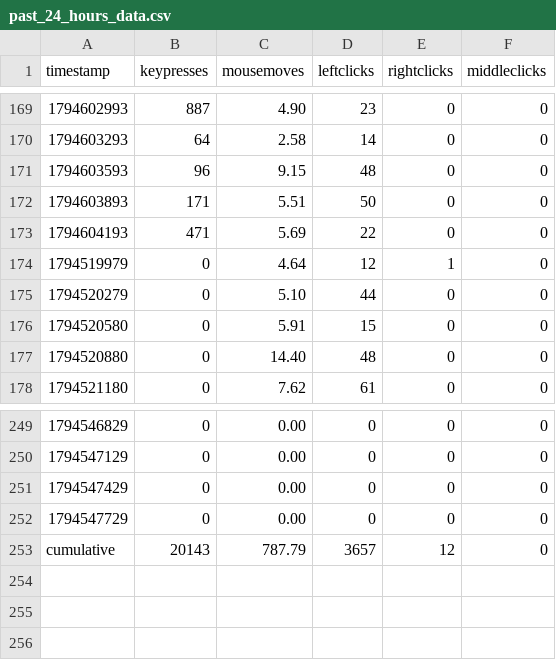
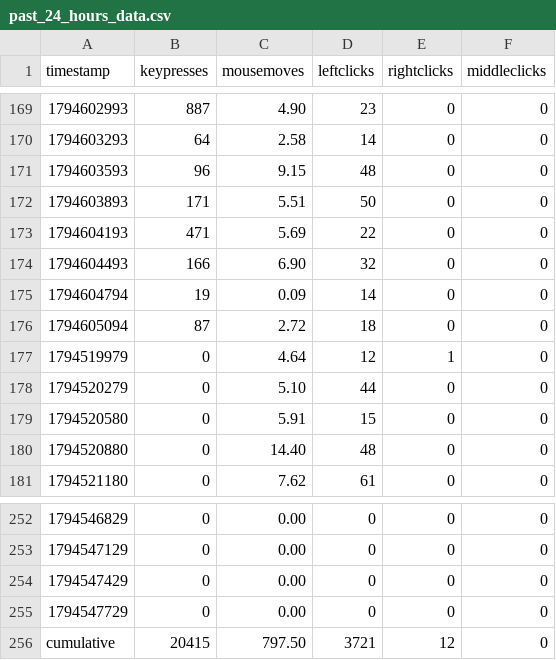
Before and after one commit to bilals12/see, a CSV file: past_24_hours_data.csv, drawn as a sheet; only a part is shown, gaps mark what is left out.

```diff
--- a/past_24_hours_data.csv
+++ b/past_24_hours_data.csv
@@ -173,2 +173,5 @@ timestamp,keypresses,mousemoves,leftclicks,rightclicks,middleclicks
 1794604193,471,5.69,22,0,0
+1794604493,166,6.90,32,0,0
+1794604794,19,0.09,14,0,0
+1794605094,87,2.72,18,0,0
 1794519979,0,4.64,12,1,0
@@ -252,2 +255,2 @@ timestamp,keypresses,mousemoves,leftclicks,rightclicks,middleclicks
 1794547729,0,0.00,0,0,0
-cumulative,20143,787.79,3657,12,0
+cumulative,20415,797.50,3721,12,0
```
Also changed, not shown: 1 other file.
